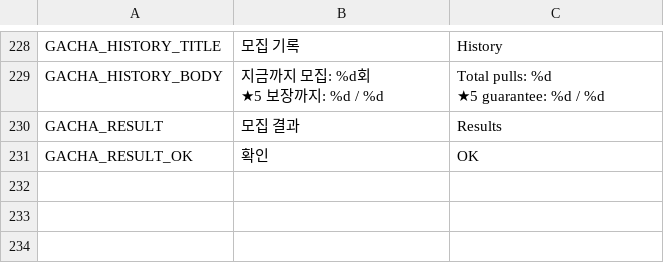
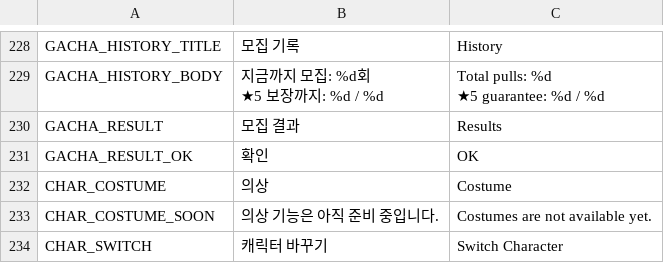
Before and after one commit to redfoxes071009-droid/VEIL, a CSV file: data/localization/strings.csv, drawn as a sheet; only a part is shown, gaps mark what is left out.

```diff
--- a/data/localization/strings.csv
+++ b/data/localization/strings.csv
@@ -269 +269,4 @@ GACHA_RESULT,모집 결과,Results
 GACHA_RESULT_OK,확인,OK
+CHAR_COSTUME,의상,Costume
+CHAR_COSTUME_SOON,의상 기능은 아직 준비 중입니다.,Costumes are not available yet.
+CHAR_SWITCH,캐릭터 바꾸기,Switch Character
```
Also changed, not shown: 32 other files.
